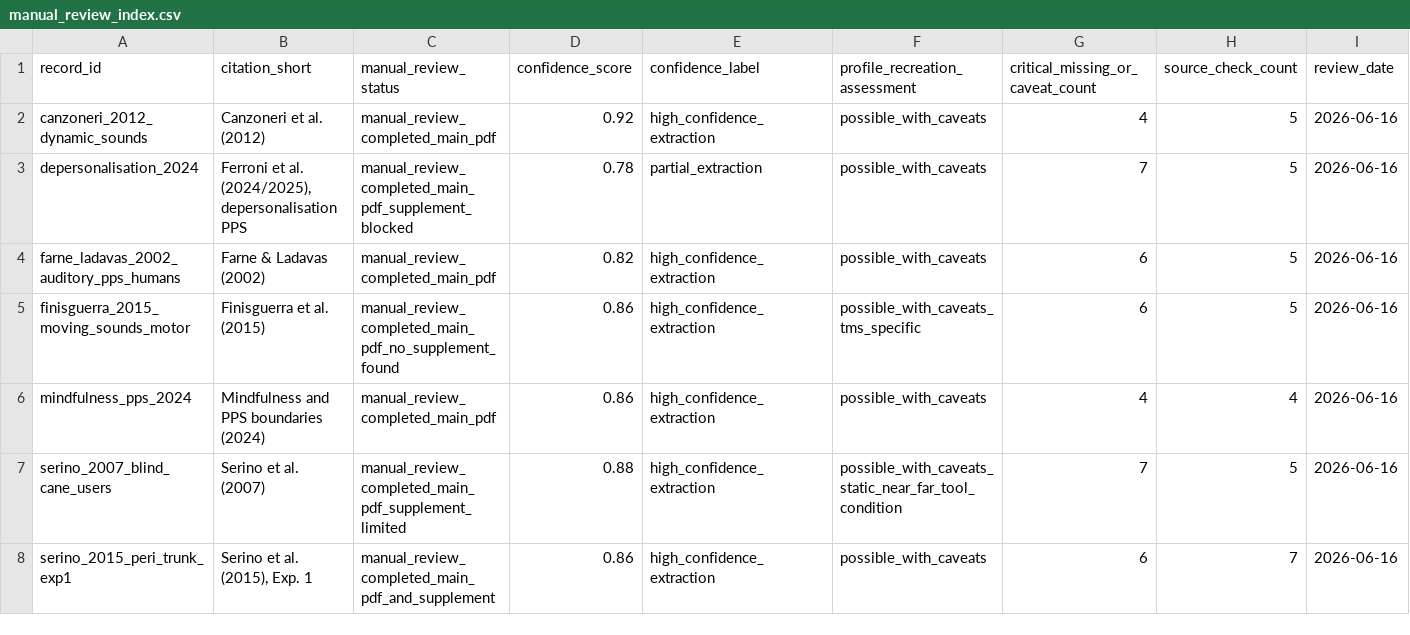
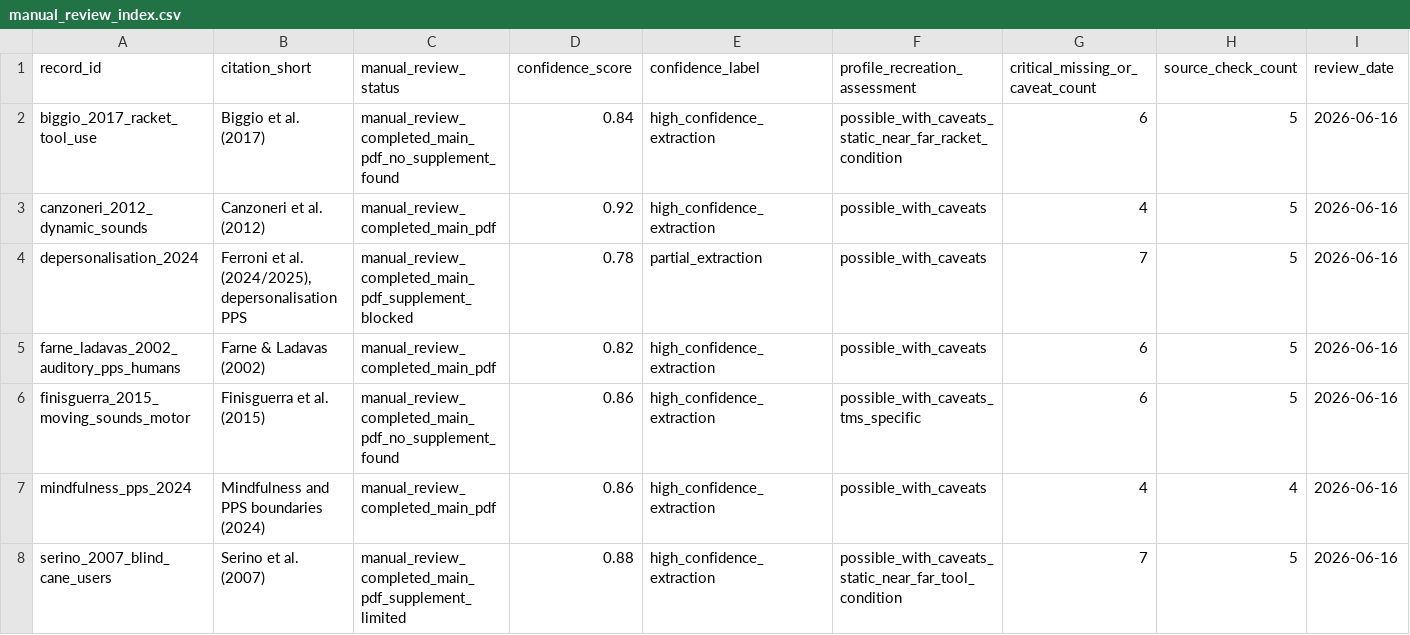
Before and after one commit to GeorgeFejer91/pps-kit, a CSV file: For-AI/audiotactile-paper-metadata-audit/manual_review_index.csv, drawn as a sheet; only a part is shown; the shorter side is filled out with more unchanged rows; the diff names each change by its address in the sheet, - before the commit and + after, or states it on an @@ line.

Commit message:
Add Biggio 2017 manual metadata review

```diff
--- a/For-AI/audiotactile-paper-metadata-audit/manual_review_index.csv
+++ b/For-AI/audiotactile-paper-metadata-audit/manual_review_index.csv
+row 2: biggio_2017_racket_tool_use | Biggio et al. (2017) | manual_review_completed_main_pdf_no_supplement_found | 0.84 | high_confidence_extraction | possible_with_caveats_static_near_far_racket_condition | 6 | 5 | 2026-06-16
```
Also changed, not shown: 2 other files.
